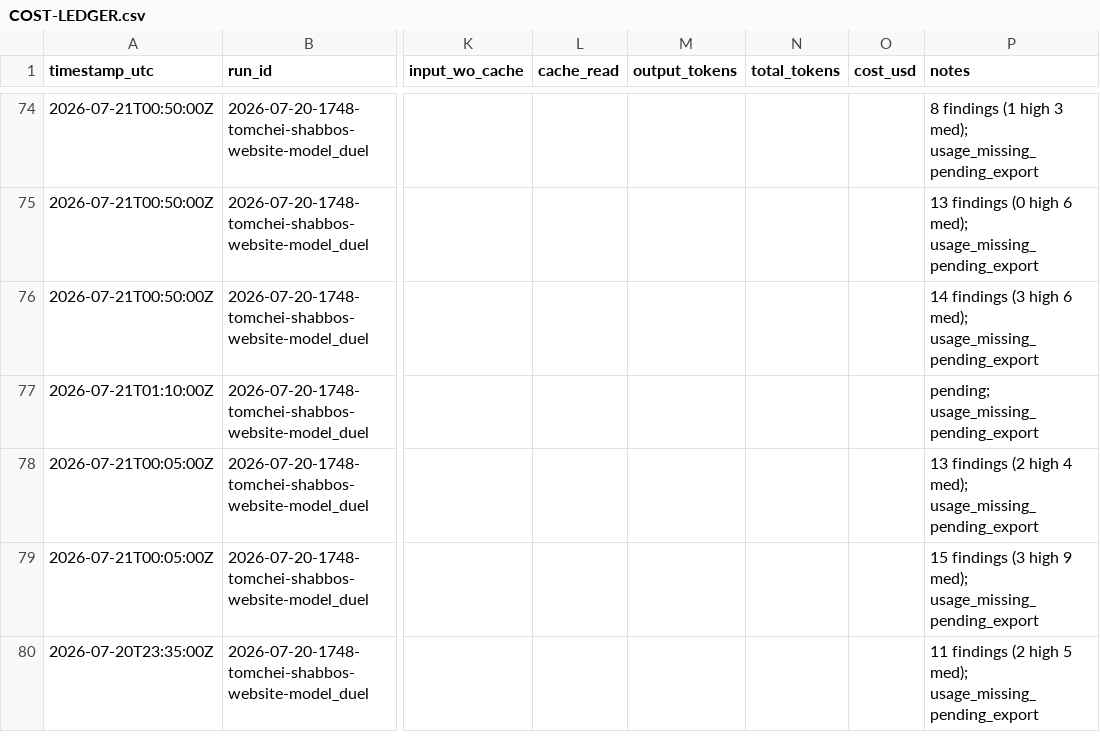
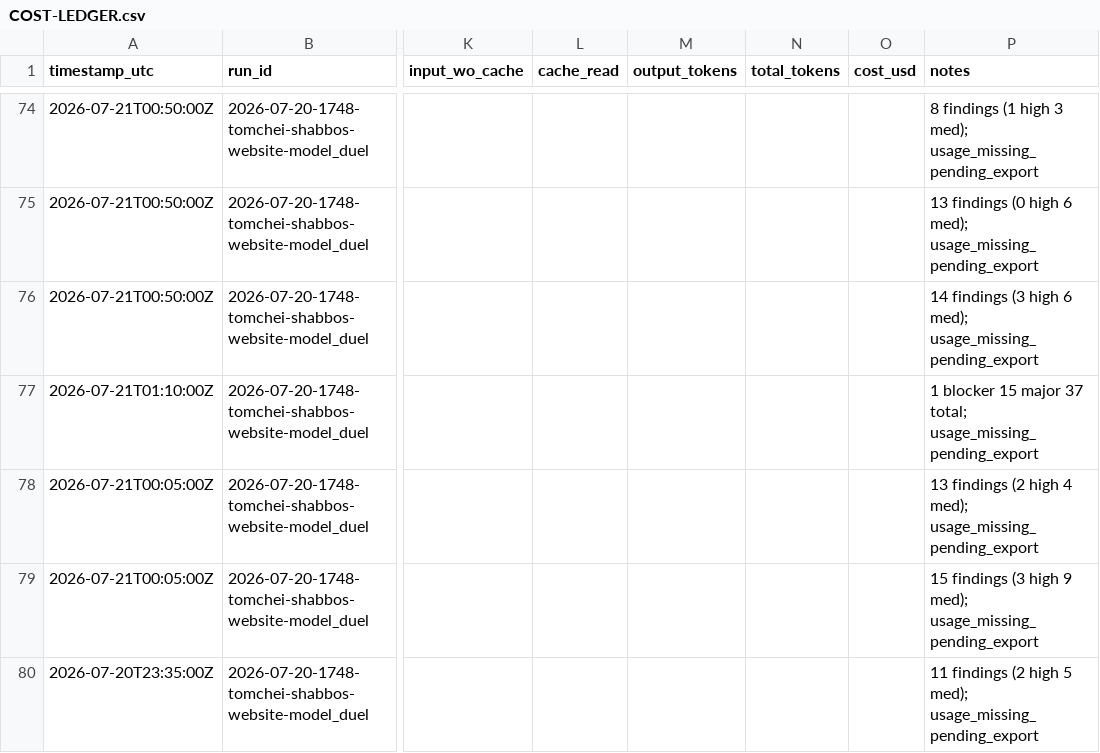
Before and after one commit to mennyg19-cmyk/master-model-duel, a CSV file: runs/2026-07-20-1748-tomchei-shabbos-website-model_duel/results/COST-LEDGER.csv, drawn as a sheet; only a part is shown, gaps mark what is left out; the diff names each change by its address in the sheet, - before the commit and + after, or states it on an @@ line.

Commit message:
Record arm-01 P10 aggregate review (1 blocker, 37 total).
Blocker: getCurrentSeason write-side-effect on storefront reads.

```diff
--- a/runs/2026-07-20-1748-tomchei-shabbos-website-model_duel/results/COST-LEDGER.csv
+++ b/runs/2026-07-20-1748-tomchei-shabbos-website-model_duel/results/COST-LEDGER.csv
-P77 (notes): pending; usage_missing_pending_export
+P77 (notes): 1 blocker 15 major 37 total; usage_missing_pending_export
```
Also changed, not shown: 1 other file.
